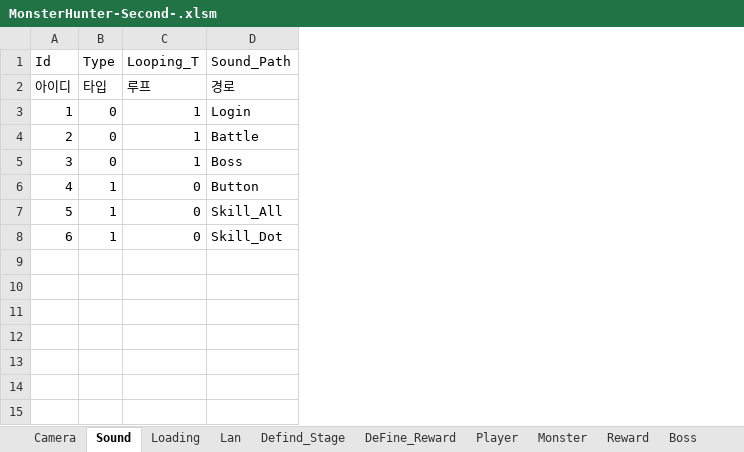
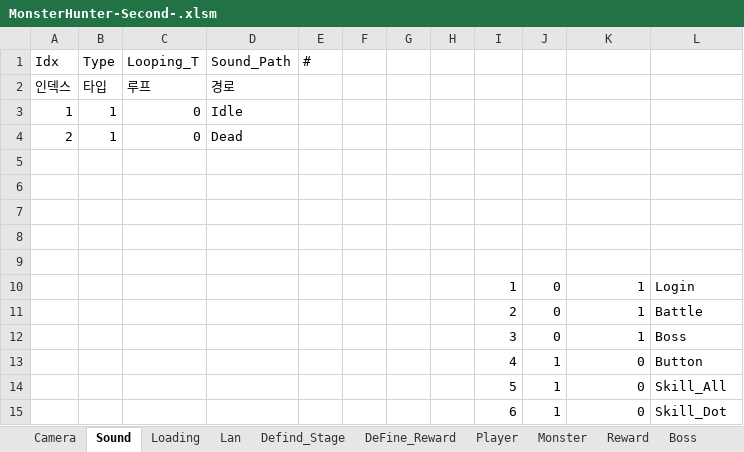
Before and after one commit to HumbleBird/PortPolio_Second, an Excel workbook: Document/MonsterHunter-Second-.xlsm, sheet Sound, drawn as a sheet; values as stored, in another font and other column widths than the file's, no borders; addresses are those after the commit; the diff names each change by its address in the sheet, - before the commit and + after, or states it on an @@ line.

```diff
--- a/Document/MonsterHunter-Second-.xlsm (sheet Sound)
+++ b/Document/MonsterHunter-Second-.xlsm (sheet Sound)
+column A, rows 1-2: Idx | 인덱스
+column B, rows 1-2: Type | 타입
+column C, rows 1-2: Looping_T | 루프
+column D, rows 1-2: Sound_Path | 경로
+column E, row 1: #
+column F, empty
+column G, empty
+column H, empty
-I1: Id
+I1: (empty)
-J1: Type
+J1: (empty)
-K1: Looping_T
+K1: (empty)
-L1: Sound_Path
+L1: (empty)
-I2: 아이디
+I2: (empty)
-J2: 타입
+J2: (empty)
-K2: 루프
+K2: (empty)
-L2: 경로
+L2: (empty)
+row 3: 1 | 1 | 0 | Idle
+row 4: 2 | 1 | 0 | Dead
+row 5: (empty)
+row 6: (empty)
+row 7: (empty)
+row 8: (empty)
+row 9: (empty)
```
Also changed, not shown: 10 other files.
